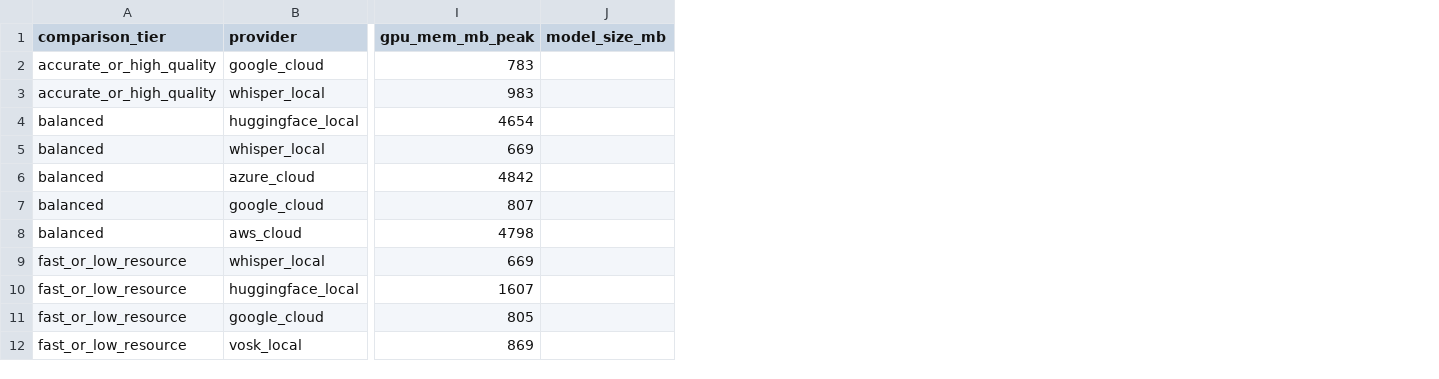
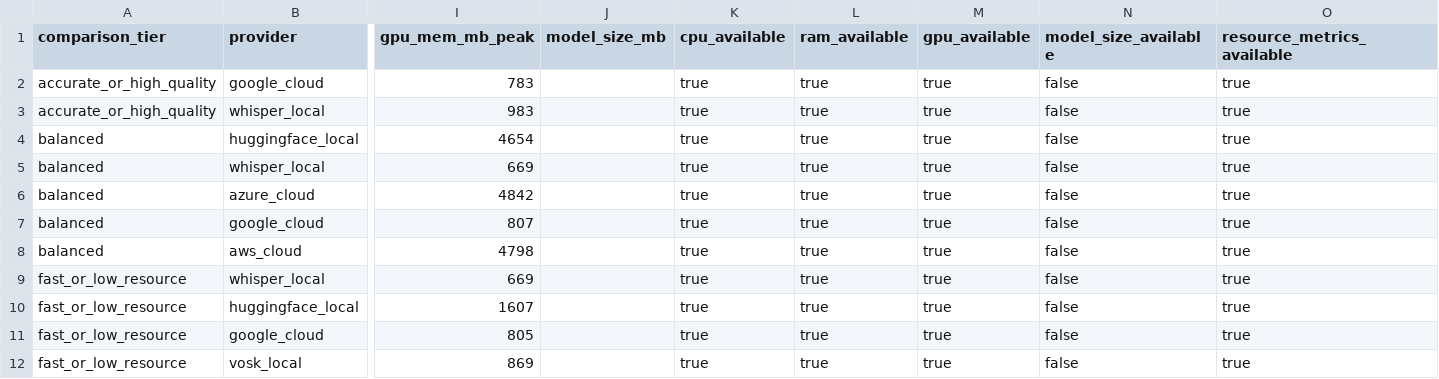
Before and after one commit to Fenixcrowlite/ros2_ASR, a CSV file: results/thesis_final/resource_table.csv, drawn as a sheet; only a part is shown, gaps mark what is left out; the diff names each change by its address in the sheet, - before the commit and + after, or states it on an @@ line.

Commit message:
feat: Update thesis results and metrics
- Updated the creation timestamp in the manifest.json file.
- Replaced multiple plot images in the thesis final results directory.
- Modified quality_table.csv and resource_table.csv to include additional availability metrics.
- Enhanced export_thesis_tables.py to accommodate new metrics and improve data handling.
- Updated make_dist.sh to check for the presence of required plots and manifest.
- Added secret_scan.sh to include new directories for scanning.
- Introduced metric_families.md to document the rationale and structure of ASR metrics used in the thesis.

```diff
--- a/results/thesis_final/resource_table.csv
+++ b/results/thesis_final/resource_table.csv
+column K (cpu_available), rows 2-12: all true
+column L (ram_available), rows 2-12: all true
+column M (gpu_available), rows 2-12: all true
+column N (model_size_available), rows 2-12: all false
+column O (resource_metrics_available), rows 2-12: all true
```
Also changed, not shown: results/thesis_final/cost_deployment_table.csv, results/thesis_final/quality_table.csv, 20 other files.
